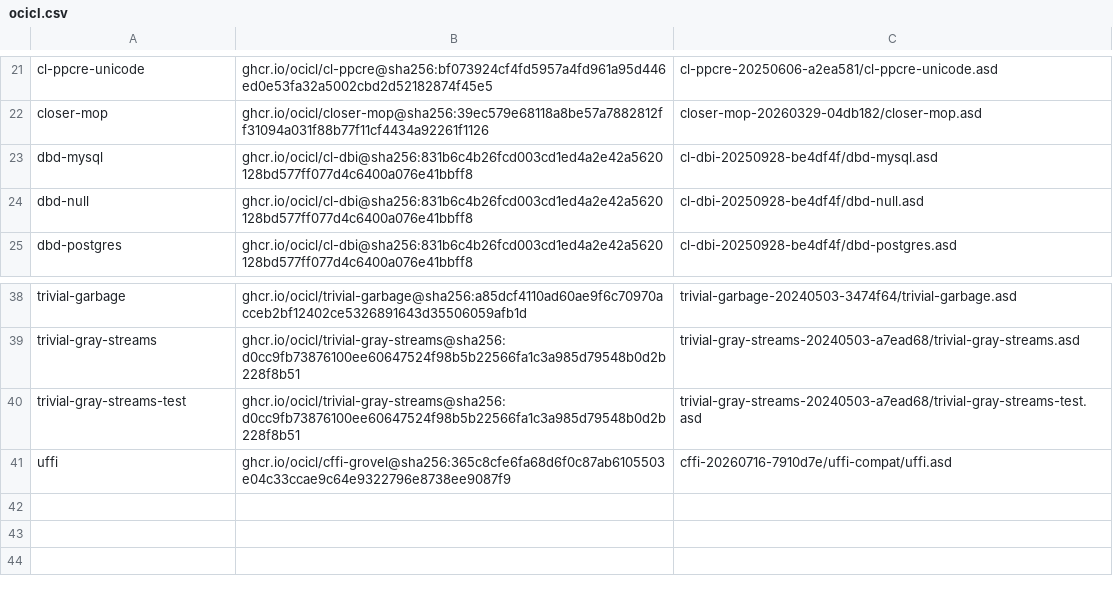
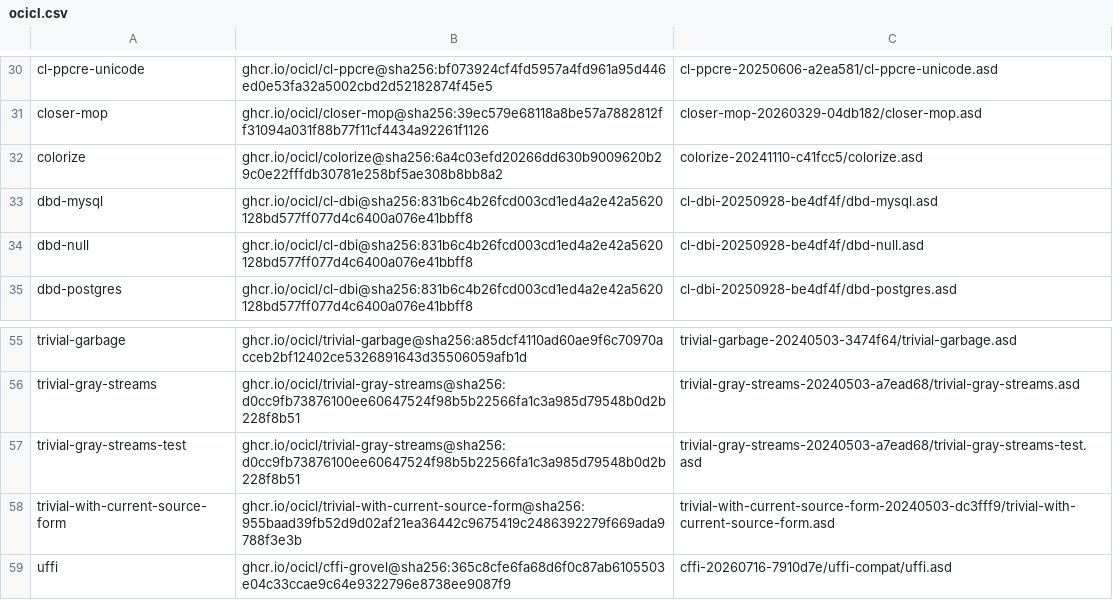
Before and after one commit to logoraz/cl-confer, a CSV file: ocicl.csv, drawn as a sheet; only a part is shown, gaps mark what is left out; the diff covers the shown part only; the diff names each change by its address in the sheet, - before the commit and + after, or states it on an @@ line.

Commit message:
fix: Update ocicl dependencies file, include built docs

```diff
--- a/ocicl.csv
+++ b/ocicl.csv
+row 32: colorize | ghcr.io/ocicl/colorize@sha256:6a4c03efd20266dd630b9009620b29c0e22fffdb30781e258bf5ae308b8bb8a2 | colorize-20241110-c41fcc5/colorize.asd
+row 58: trivial-with-current-source-form | ghcr.io/ocicl/trivial-with-current-source-form@sha256:955baad39fb52d9d02af21ea36442c9675419c2486392279f669ada9788f3e3b | trivial-with-current-source-form-20240503-dc3fff9/trivial-with-current-source-form.asd
```
Also changed, not shown: 16 added rows elsewhere in this file, 2 other files.
